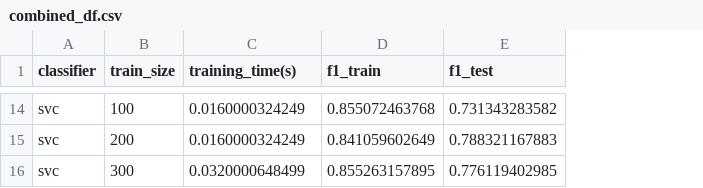
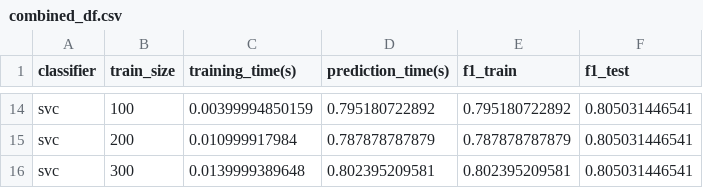
Before and after one commit to baumanab/Udacity_MachineLearningEngineer_ND, a CSV file: projects/student_intervention/combined_df.csv, drawn as a sheet; only a part is shown, gaps mark what is left out; addresses are those after the commit; the diff covers the shown part only; the diff names each change by its address in the sheet, - before the commit and + after, or states it on an @@ line.

Commit message:
overhaul notebook in response to reviewer feedback. New and more simple approach to gris search. Organize notebook more clearly. Add performance comparison to final model on test vs. train and final model on test vs. untuned on test. Add prediction times to report tables. Change all classifiers to have random state= 42.

```diff
--- a/projects/student_intervention/combined_df.csv
+++ b/projects/student_intervention/combined_df.csv
+column D (prediction_time(s)), rows 14-16: 0.795180722892 | 0.787878787879 | 0.802395209581
-C14 (training_time(s)): 0.0160000324249
+C14 (training_time(s)): 0.00399994850159
-E14 (f1_train): 0.855072463768
+E14 (f1_train): 0.795180722892
-F14 (f1_test): 0.731343283582
+F14 (f1_test): 0.805031446541
-C15 (training_time(s)): 0.0160000324249
+C15 (training_time(s)): 0.010999917984
-E15 (f1_train): 0.841059602649
+E15 (f1_train): 0.787878787879
-F15 (f1_test): 0.788321167883
+F15 (f1_test): 0.805031446541
-C16 (training_time(s)): 0.0320000648499
+C16 (training_time(s)): 0.0139999389648
-E16 (f1_train): 0.855263157895
+E16 (f1_train): 0.802395209581
-F16 (f1_test): 0.776119402985
+F16 (f1_test): 0.805031446541
```
Also changed, not shown: 32 edited cells elsewhere in this file, 5 other files.
